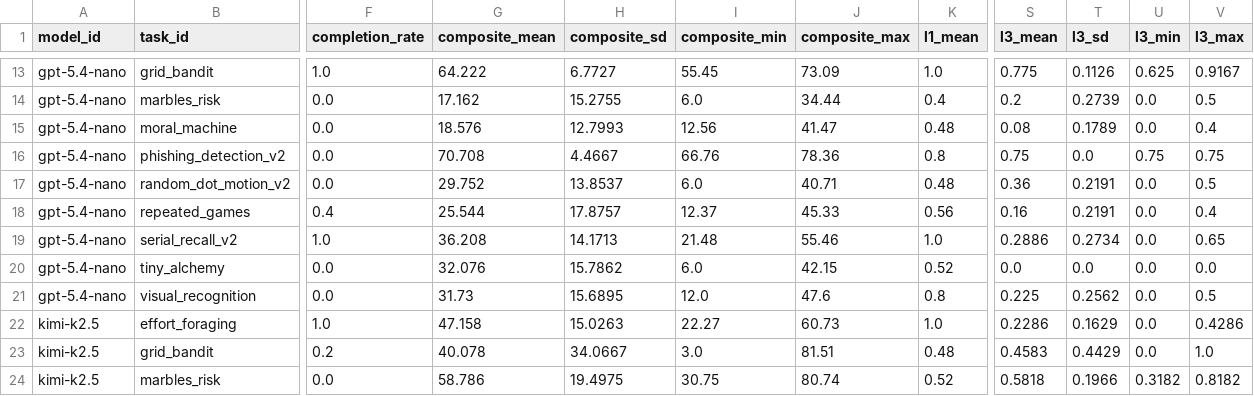
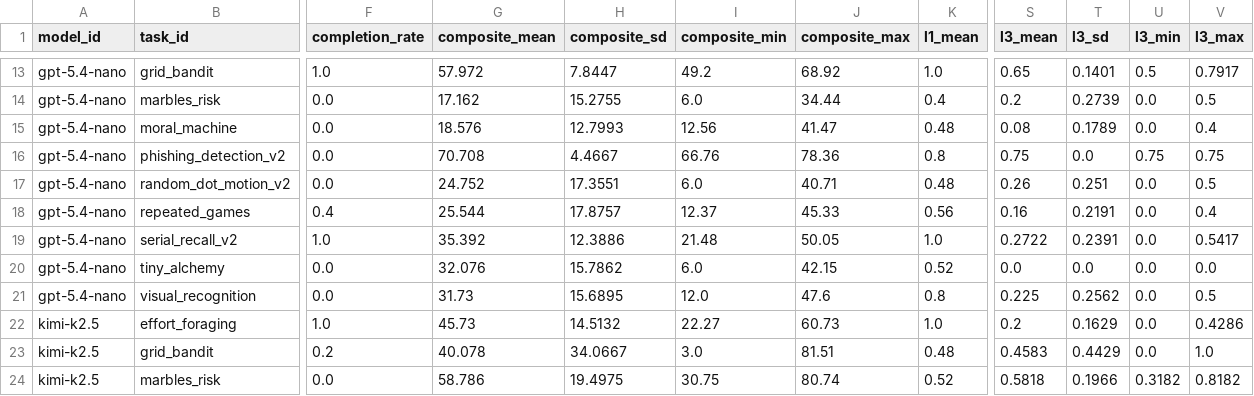
Before and after one commit to kiante-fernandez/CogArena, a CSV file: results/rebuttal_v1/analysis/cell_stability.csv, drawn as a sheet; only a part is shown, gaps mark what is left out; the diff covers the shown part only; the diff names each change by its address in the sheet, - before the commit and + after, or states it on an @@ line.

```diff
--- a/results/rebuttal_v1/analysis/cell_stability.csv
+++ b/results/rebuttal_v1/analysis/cell_stability.csv
-G13 (composite_mean): 64.222
+G13 (composite_mean): 57.972
-H13 (composite_sd): 6.7727
+H13 (composite_sd): 7.8447
-I13 (composite_min): 55.45
+I13 (composite_min): 49.2
-J13 (composite_max): 73.09
+J13 (composite_max): 68.92
-S13 (l3_mean): 0.775
+S13 (l3_mean): 0.65
-T13 (l3_sd): 0.1126
+T13 (l3_sd): 0.1401
-U13 (l3_min): 0.625
+U13 (l3_min): 0.5
-V13 (l3_max): 0.9167
+V13 (l3_max): 0.7917
-G17 (composite_mean): 29.752
+G17 (composite_mean): 24.752
-H17 (composite_sd): 13.8537
+H17 (composite_sd): 17.3551
-S17 (l3_mean): 0.36
+S17 (l3_mean): 0.26
-T17 (l3_sd): 0.2191
+T17 (l3_sd): 0.251
-G19 (composite_mean): 36.208
+G19 (composite_mean): 35.392
-H19 (composite_sd): 14.1713
+H19 (composite_sd): 12.3886
-J19 (composite_max): 55.46
+J19 (composite_max): 50.05
-S19 (l3_mean): 0.2886
+S19 (l3_mean): 0.2722
-T19 (l3_sd): 0.2734
+T19 (l3_sd): 0.2391
-V19 (l3_max): 0.65
+V19 (l3_max): 0.5417
-G22 (composite_mean): 47.158
+G22 (composite_mean): 45.73
-H22 (composite_sd): 15.0263
+H22 (composite_sd): 14.5132
-S22 (l3_mean): 0.2286
+S22 (l3_mean): 0.2
```
Also changed, not shown: 53 edited cells elsewhere in this file, results/rebuttal_v1/analysis/l3_zero_flips.csv, results/rebuttal_v1/analysis/rank_stability.csv, 3 other files.
